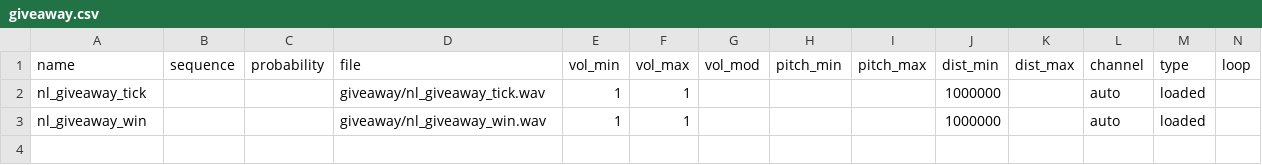
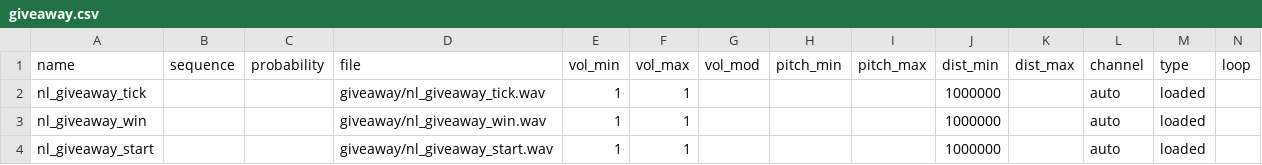
Before and after one commit to nl-squad/nl-cod2-zom-iwds, a CSV file: iwds/nl2.iwd/giveaway/soundaliases/giveaway.csv, drawn as a sheet; the diff names each change by its address in the sheet, - before the commit and + after, or states it on an @@ line.

Commit message:
feat: add a notification chime for a giveaway's start

```diff
--- a/iwds/nl2.iwd/giveaway/soundaliases/giveaway.csv
+++ b/iwds/nl2.iwd/giveaway/soundaliases/giveaway.csv
+row 4: nl_giveaway_start |  |  | giveaway/nl_giveaway_start.wav | 1 | 1 |  |  |  | 1000000 |  | auto | loaded
```
Also changed, not shown: 1 other file.
